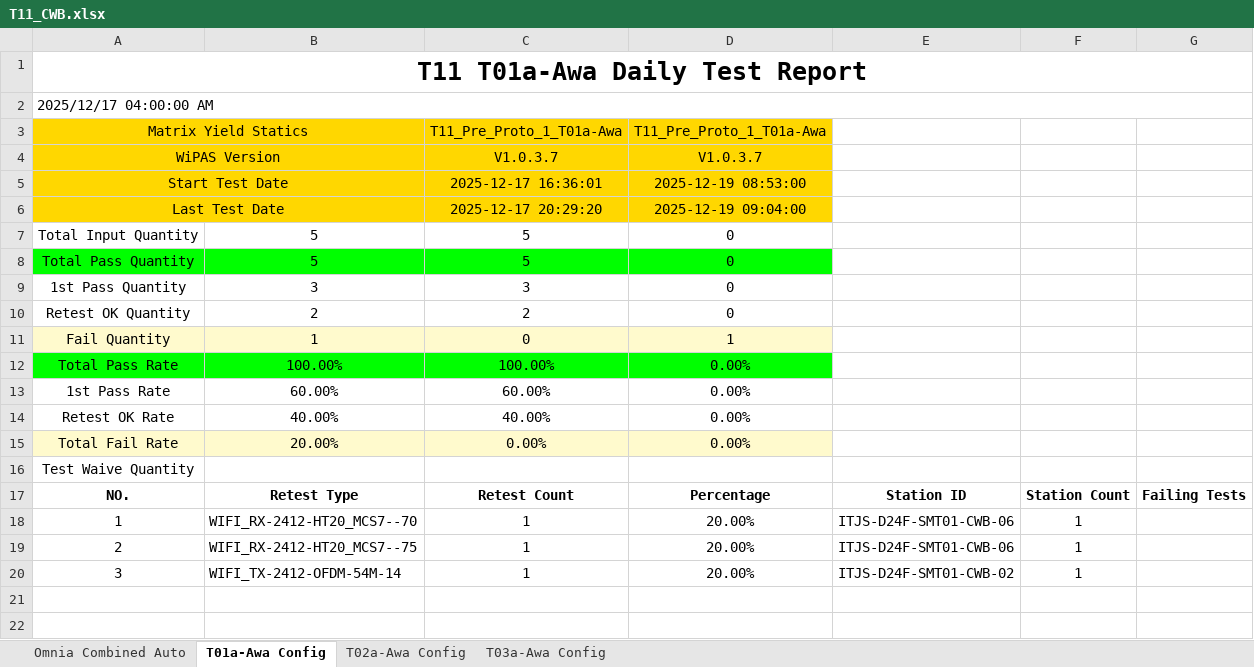
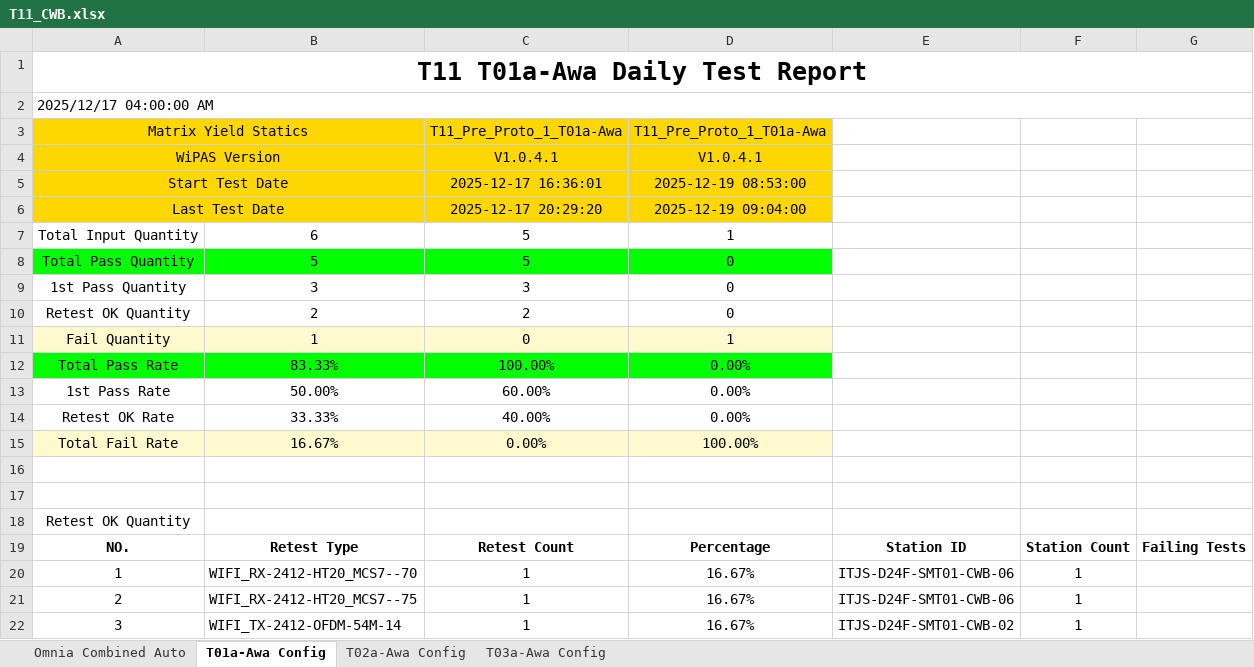
Before and after one commit to yc1-coder/LX_T11_SAC_Report, an Excel workbook: T11_CWB.xlsx, sheet T01a-Awa Config, drawn as a sheet; values as stored, in another font and other column widths than the file's, no borders; addresses are those after the commit; the diff names each change by its address in the sheet, - before the commit and + after, or states it on an @@ line.

```diff
--- a/T11_CWB.xlsx (sheet T01a-Awa Config)
+++ b/T11_CWB.xlsx (sheet T01a-Awa Config)
-C4: V1.0.3.7
+C4: V1.0.4.1
-D4: V1.0.3.7
+D4: V1.0.4.1
-B7: 5
+B7: 6
-D7: 0
+D7: 1
-B12: 100.00%
+B12: 83.33%
-B13: 60.00%
+B13: 50.00%
-B14: 40.00%
+B14: 33.33%
-B15: 20.00%
+B15: 16.67%
-D15: 0.00%
+D15: 100.00%
+row 16: (empty)
+row 17: (empty)
-A18: Test Waive Quantity
+A18: Retest OK Quantity
-D20:D22: 20.00%
+D20:D22: 16.67%
```
Also changed, not shown: sheet Omnia Combined Auto, sheet T03a-Awa Config, sheet T02a-Awa Config, 2 other files.
